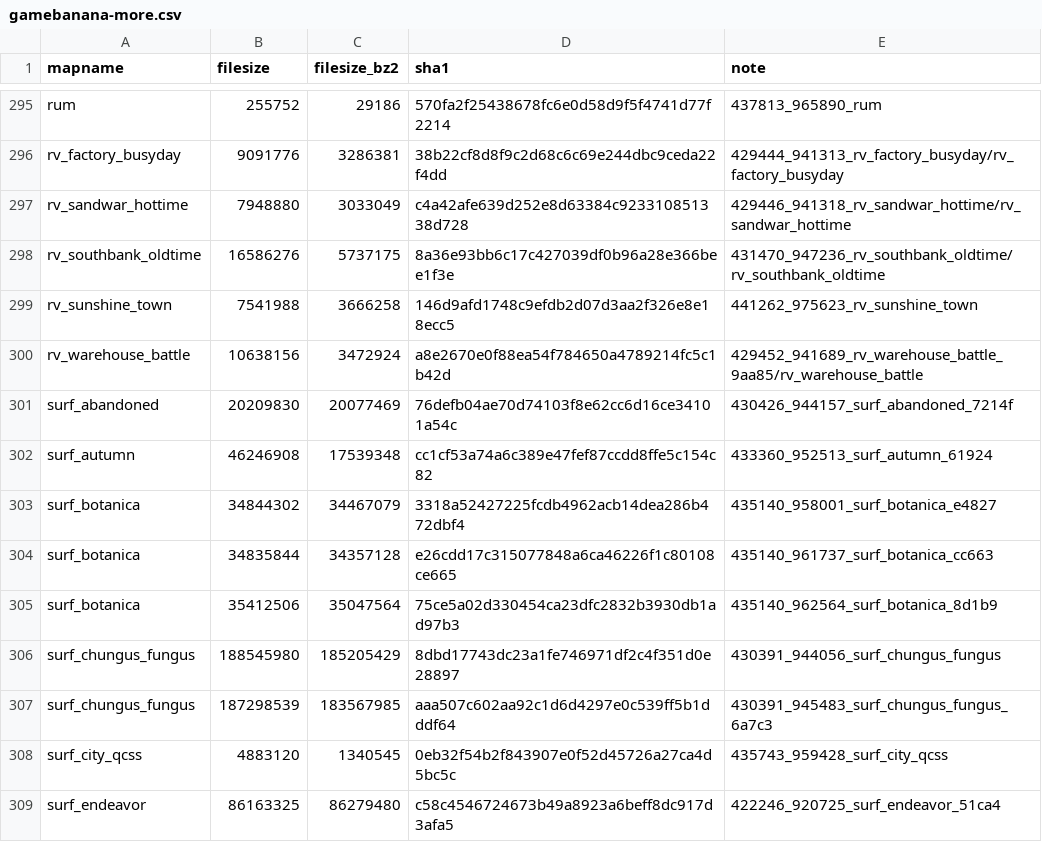
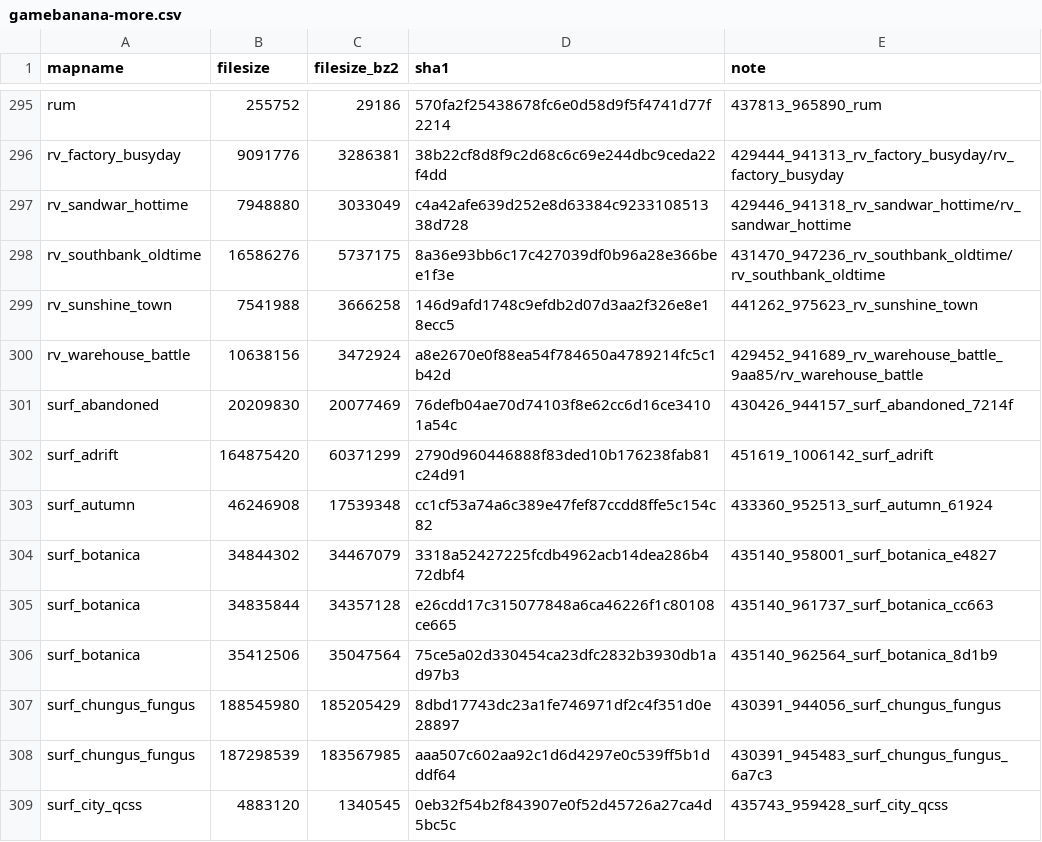
Before and after one commit to srcwr/maps-cstrike, a CSV file: unprocessed/gamebanana-more.csv, drawn as a sheet; only a part is shown, gaps mark what is left out; the shorter side is filled out with more unchanged rows; the diff names each change by its address in the sheet, - before the commit and + after, or states it on an @@ line.

```diff
--- a/unprocessed/gamebanana-more.csv
+++ b/unprocessed/gamebanana-more.csv
+row 302: surf_adrift | 164875420 | 60371299 | 2790d960446888f83ded10b176238fab81c24d91 | 451619_1006142_surf_adrift
```
Also changed, not shown: recently_added.csv.
